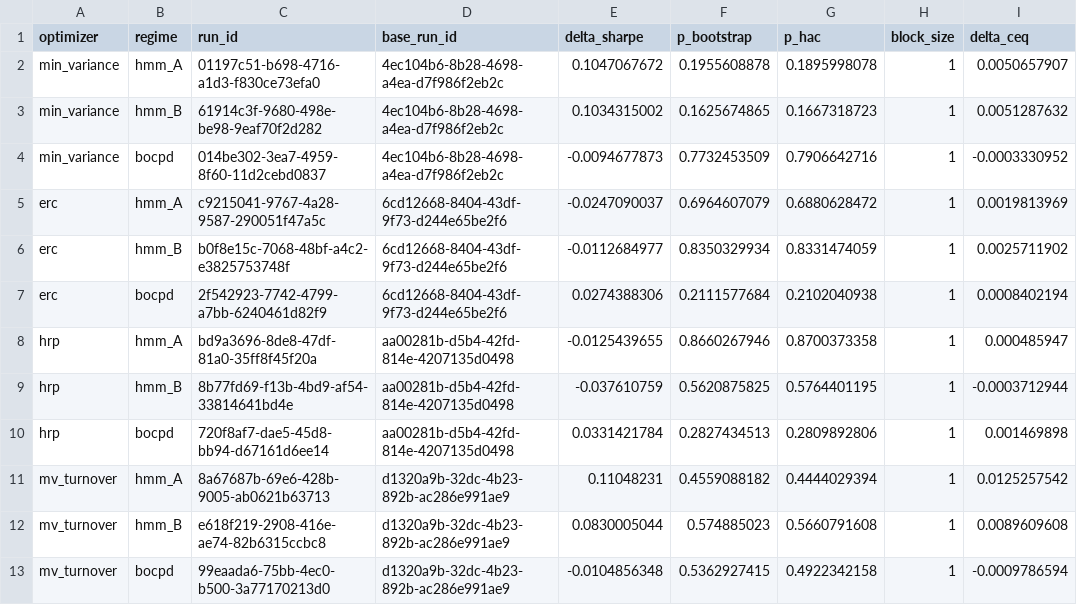
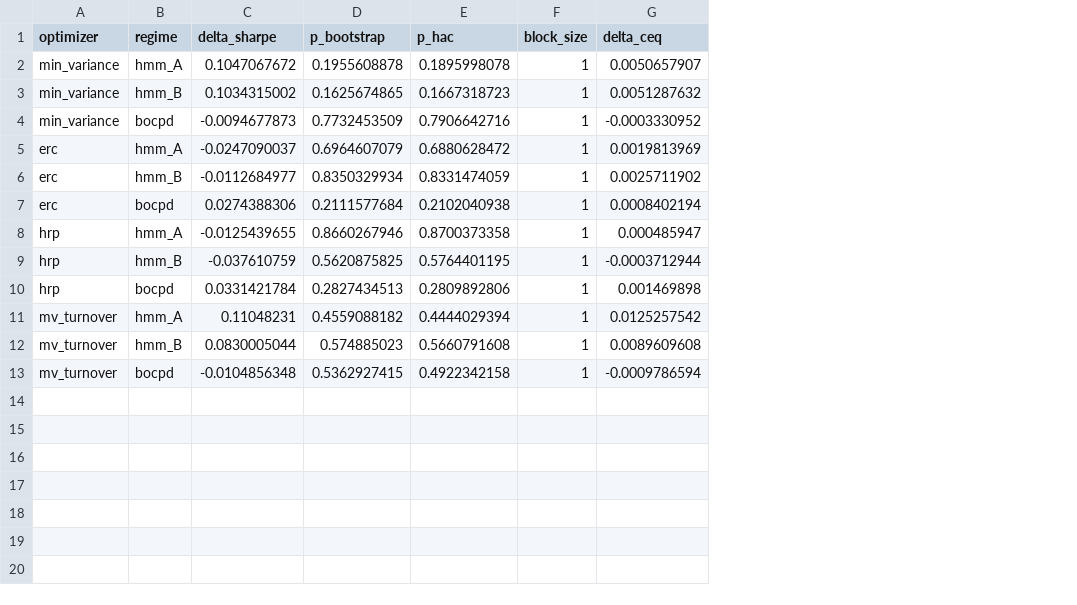
Before and after one commit to avmhdt/regime-portfolio-construction, a CSV file: reports/tables/ablation.csv, drawn as a sheet; only a part is shown; the diff names each change by its address in the sheet, - before the commit and + after, or states it on an @@ line.

```diff
--- a/reports/tables/ablation.csv
+++ b/reports/tables/ablation.csv
-column C (run_id), rows 2-13: 01197c51-b698-4716-a1d3-f830ce73efa0 | 61914c3f-9680-498e-be98-9eaf70f2d282 | 014be302-3ea7-4959-8f60-11d2cebd0837 | c9215041-9767-4a28-9587-290051f47a5c | b0f8e15c-7068-48bf-a4c2-e3825753748f | 2f542923-7742-4799-a7bb-6240461d82f9 | bd9a3696-8de8-47df-81a0-35ff8f45f20a | 8b77fd69-f13b-4bd9-af54-33814641bd4e | 720f8af7-dae5-45d8-bb94-d67161d6ee14 | 8a67687b-69e6-428b-9005-ab0621b63713 | e618f219-2908-416e-ae74-82b6315ccbc8 | 99eaada6-75bb-4ec0-b500-3a77170213d0
-column D (base_run_id), rows 2-13: 4ec104b6-8b28-4698-a4ea-d7f986f2eb2c | 4ec104b6-8b28-4698-a4ea-d7f986f2eb2c | 4ec104b6-8b28-4698-a4ea-d7f986f2eb2c | 6cd12668-8404-43df-9f73-d244e65be2f6 | 6cd12668-8404-43df-9f73-d244e65be2f6 | 6cd12668-8404-43df-9f73-d244e65be2f6 | aa00281b-d5b4-42fd-814e-4207135d0498 | aa00281b-d5b4-42fd-814e-4207135d0498 | aa00281b-d5b4-42fd-814e-4207135d0498 | d1320a9b-32dc-4b23-892b-ac286e991ae9 | d1320a9b-32dc-4b23-892b-ac286e991ae9 | d1320a9b-32dc-4b23-892b-ac286e991ae9
```
Also changed, not shown: reports/tables/oos_vs_1n.csv, reports/tables/robustness_alfred.csv, 18 other files.
